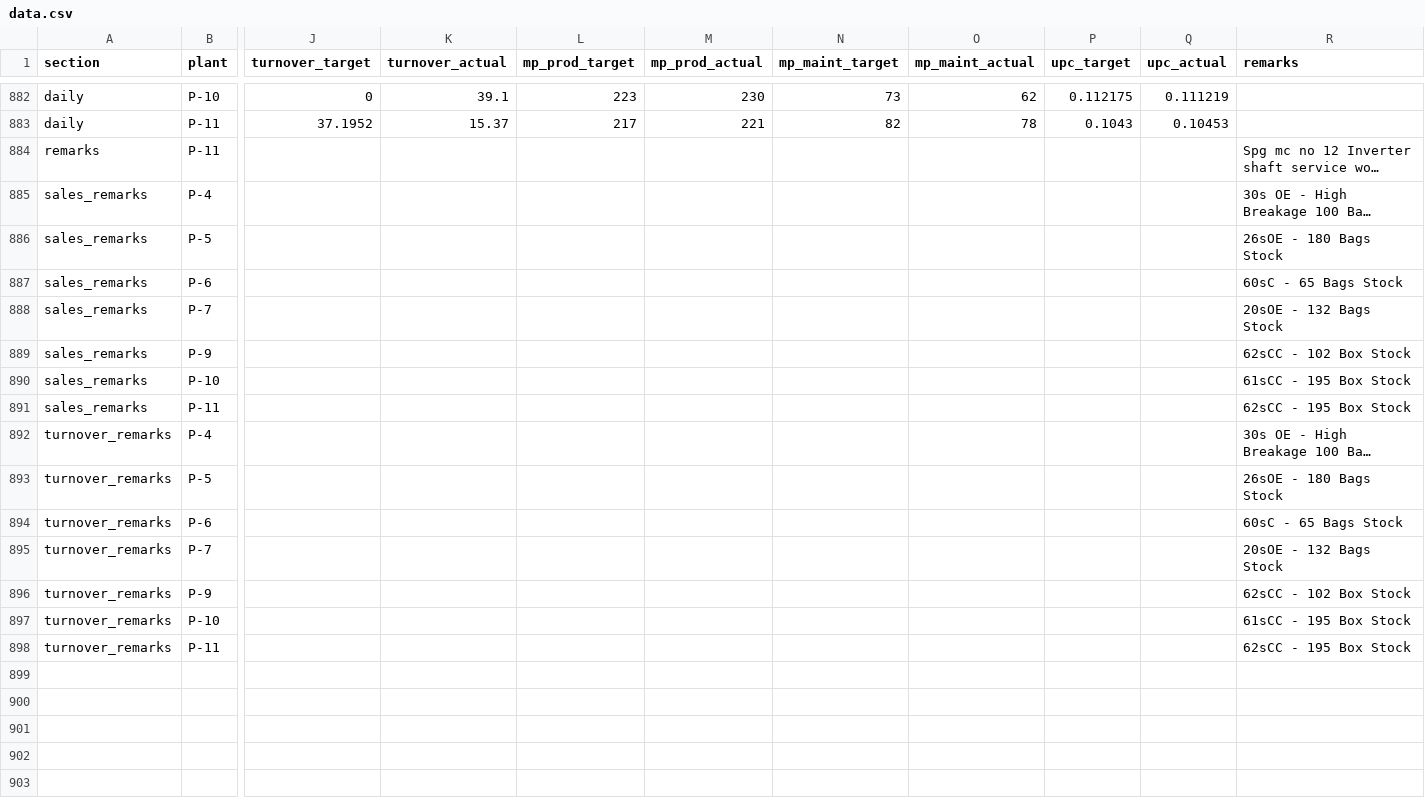
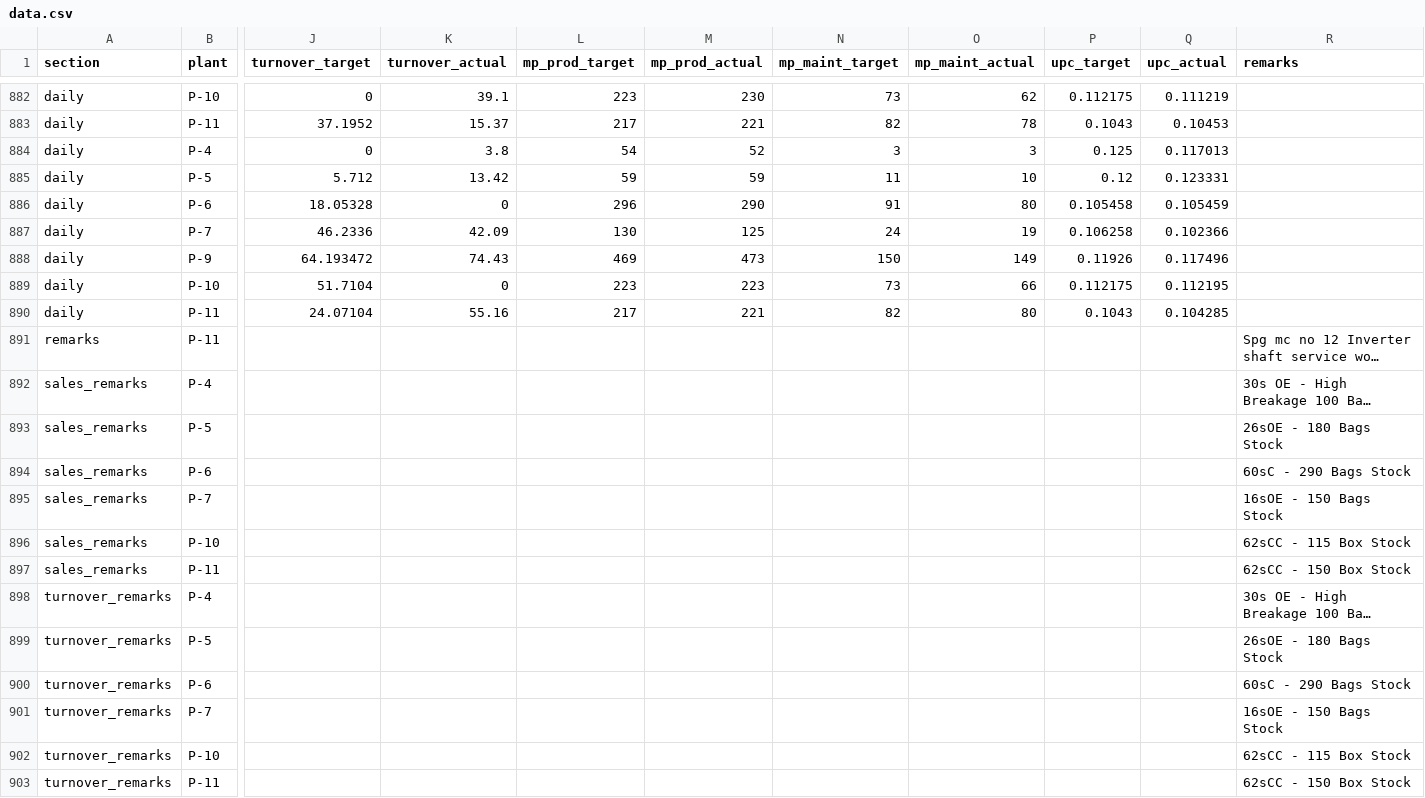
Before and after one commit to ipcamsgrmills/sgm-dashboard, a CSV file: data.csv, drawn as a sheet; only a part is shown, gaps mark what is left out; long unchanged cells end in …; removed rows and columns are numbered as before the commit, all else as after; rows hold the shown columns only; the diff names each change by its address in the sheet, - before the commit and + after, or states it on an @@ line.

Commit message:
Add files via upload

```diff
--- a/data.csv
+++ b/data.csv
+row 884: daily | P-4 | 0 | 3.8 | 54 | 52 | 3 | 3 | 0.125 | 0.117013
+row 885: daily | P-5 | 5.712 | 13.42 | 59 | 59 | 11 | 10 | 0.12 | 0.123331
+row 886: daily | P-6 | 18.05328 | 0 | 296 | 290 | 91 | 80 | 0.105458 | 0.105459
+row 887: daily | P-7 | 46.2336 | 42.09 | 130 | 125 | 24 | 19 | 0.106258 | 0.102366
+row 888: daily | P-9 | 64.193472 | 74.43 | 469 | 473 | 150 | 149 | 0.11926 | 0.117496
+row 889: daily | P-10 | 51.7104 | 0 | 223 | 223 | 73 | 66 | 0.112175 | 0.112195
+row 890: daily | P-11 | 24.07104 | 55.16 | 217 | 221 | 82 | 80 | 0.1043 | 0.104285
-R894 (remarks): 60sC - 65 Bags Stock
+R894 (remarks): 60sC - 290 Bags Stock
-R895 (remarks): 20sOE - 132 Bags Stock
+R895 (remarks): 16sOE - 150 Bags Stock
-row 889: sales_remarks | P-9 |  |  |  |  |  |  |  |  | 62sCC - 102 Box Stock
-R896 (remarks): 61sCC - 195 Box Stock
+R896 (remarks): 62sCC - 115 Box Stock
-R897 (remarks): 62sCC - 195 Box Stock
+R897 (remarks): 62sCC - 150 Box Stock
-R900 (remarks): 60sC - 65 Bags Stock
+R900 (remarks): 60sC - 290 Bags Stock
-R901 (remarks): 20sOE - 132 Bags Stock
+R901 (remarks): 16sOE - 150 Bags Stock
-row 896: turnover_remarks | P-9 |  |  |  |  |  |  |  |  | 62sCC - 102 Box Stock
-R902 (remarks): 61sCC - 195 Box Stock
+R902 (remarks): 62sCC - 115 Box Stock
-R903 (remarks): 62sCC - 195 Box Stock
+R903 (remarks): 62sCC - 150 Box Stock
```
